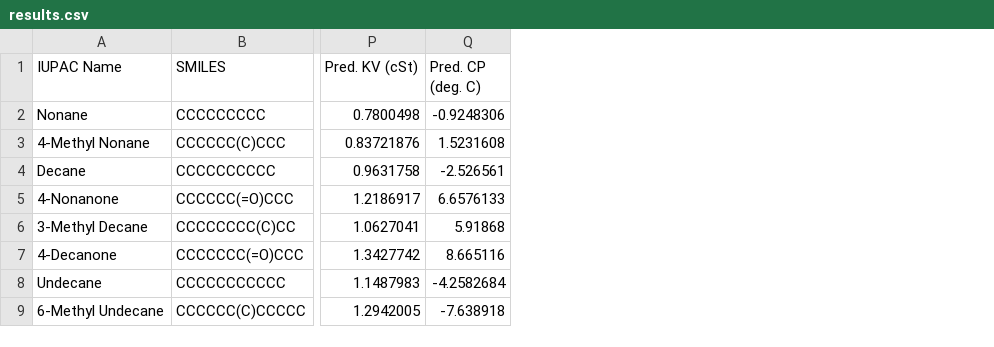
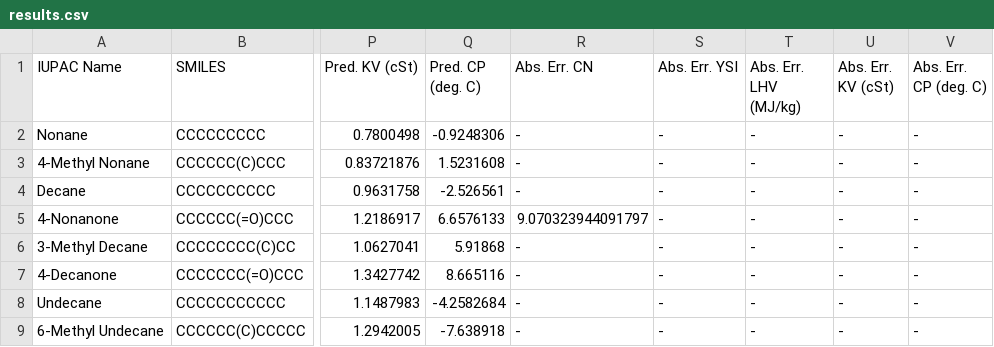
Before and after one commit to ecrl/publication_procedures, a CSV file: UMaine Blends/results.csv, drawn as a sheet; only a part is shown, gaps mark what is left out; the diff names each change by its address in the sheet, - before the commit and + after, or states it on an @@ line.

Commit message:
Updates to results format

```diff
--- a/UMaine Blends/results.csv
+++ b/UMaine Blends/results.csv
+column R (Abs. Err. CN), rows 2-9: - | - | - | 9.070323944091797 | - | - | - | -
+column S (Abs. Err. YSI), rows 2-9: all -
+column T (Abs. Err. LHV (MJ/kg)), rows 2-9: all -
+column U (Abs. Err. KV (cSt)), rows 2-9: all -
+column V (Abs. Err. CP (deg. C)), rows 2-9: all -
```
Also changed, not shown: 2 other files.
